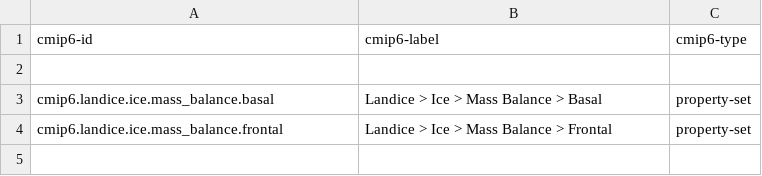
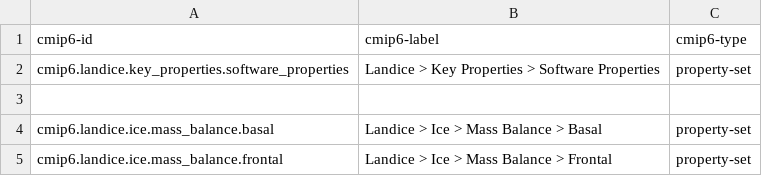
Before and after one commit to ES-DOC/cmip6-specializations-landice, a CSV file: _landice-ids-level-2.csv, drawn as a sheet.

```diff
--- a/_landice-ids-level-2.csv
+++ b/_landice-ids-level-2.csv
@@ -1,2 +1,3 @@
 cmip6-id, cmip6-label, cmip6-type
+cmip6.landice.key_properties.software_properties, Landice > Key Properties > Software Properties, property-set
 , ,
```
Also changed, not shown: _landice-ids-level-3.csv, 4 other files.
